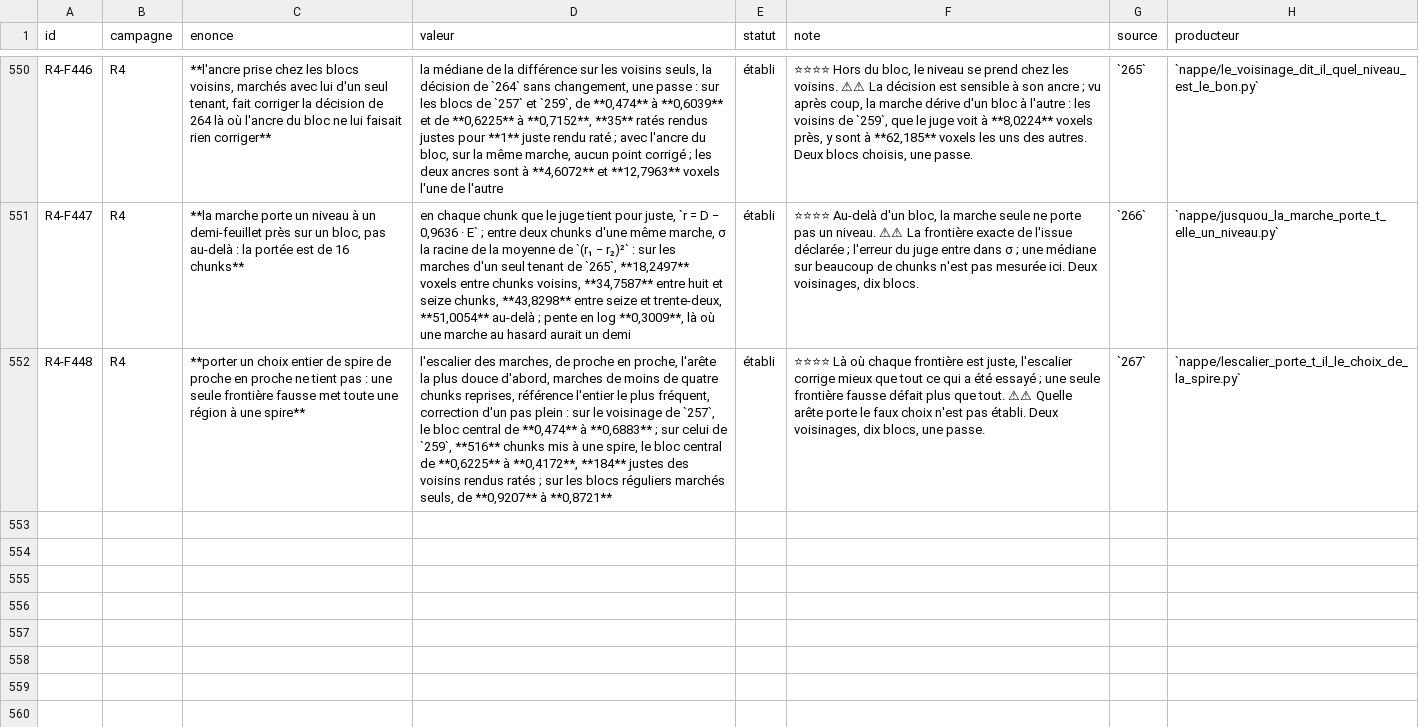
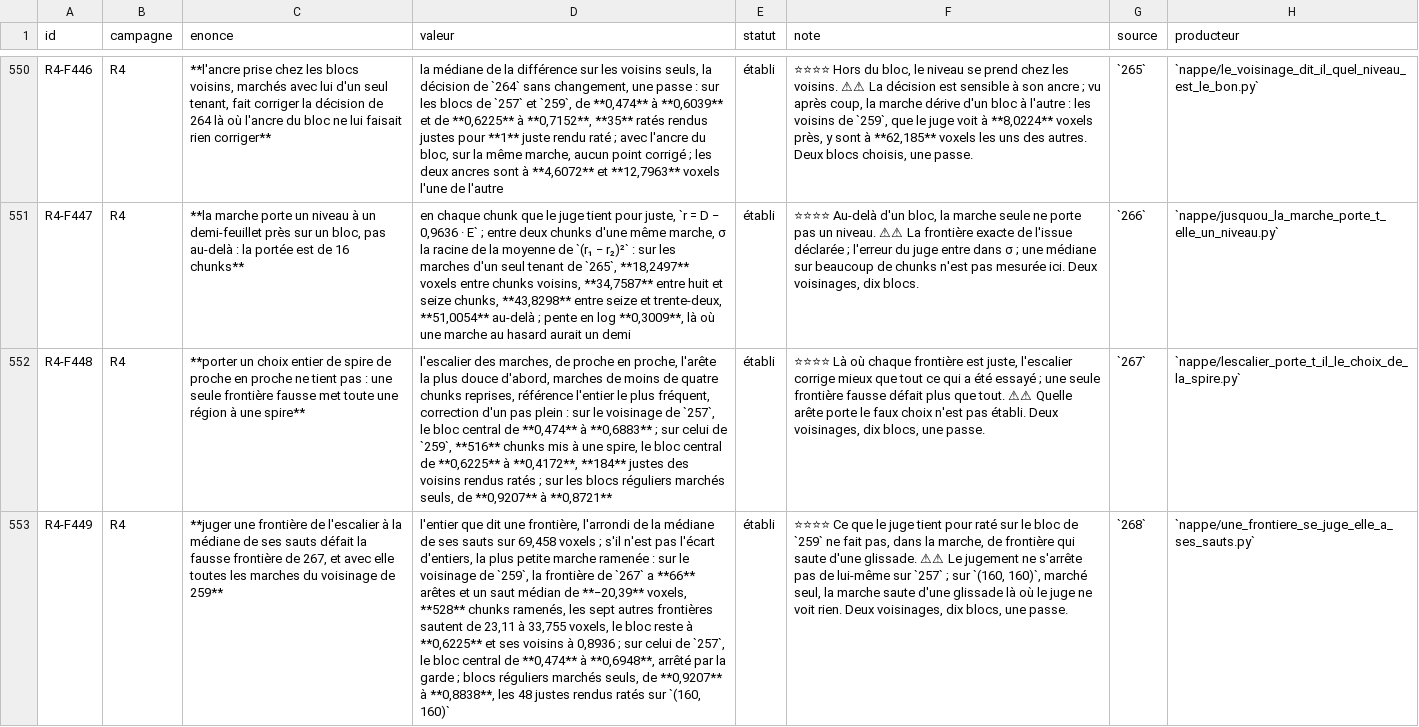
Before and after one commit to MasterLaplace/LplVesuvius, a TSV file: docs/rapports/REGISTRE_faits.tsv, drawn as a sheet; only a part is shown, gaps mark what is left out; the diff names each change by its address in the sheet, - before the commit and + after, or states it on an @@ line.

Commit message:
feat(nappe): judge each staircase border by all its jumps
Slice 268. The 267 staircase, four-chunk rule included; then every
border between two steps is judged by the median of the walk-difference
jumps over all its edges. The integer it says is that median over
69.458 voxels, rounded. If it is not the integer difference of the two
steps, the smaller step is shifted to match; the most wrong first,
until no border is wrong, under a guard of as many rounds as chunks.

On the 259 neighbourhood the false border of 267 is found: 66 edges, a
median jump of -20.39 voxels, and 528 chunks come back to the
reference. The other seven borders jump 23.11 to 33.755 voxels in
median, under half a slip, and are undone too: the neighbours are no
longer damaged, and the centre block is no longer corrected, staying
at 0.6225. On the 257 neighbourhood the centre goes from 0.474 to
0.6948, but a five-chunk step bounces between two two-edge borders and
the guard stops the judging with one false border left. On the regular
blocks walked alone the part goes from 0.9207 to 0.8838, all 48 broken
points on (160, 160), where the walk jumps a full slip across borders
the judge holds right.

Fact R4-F449. R4-P95 stays open: the misses of the 259 block jump only
half a slip in the walk.

```diff
--- a/docs/rapports/REGISTRE_faits.tsv
+++ b/docs/rapports/REGISTRE_faits.tsv
+row 553: R4-F449 | R4 | **juger une frontière de l'escalier à la médiane de ses sauts défait la fausse frontière de 267, et avec elle toutes les marches du voisinage de 259** | l'entier que dit une frontière, l'arrondi de la médiane de ses sauts sur 69,458 voxels ; s'il n'est pas l'écart d'entiers, la plus petite marche ramenée : sur le voisinage de `259`, la frontière de `267` a **66** arêtes et un saut médian de **−20,39** voxels, **528** chunks ramenés, les sept autres frontières sautent de 23,11 à 33,755 voxels, le bloc reste à **0,6225** et ses voisins à 0,8936 ; sur celui de `257`, le bloc central de **0,474** à **0,6948**, arrêté par la garde ; blocs réguliers marchés seuls, de **0,9207** à **0,8838**, les 48 justes rendus ratés sur `(160, 160)` | établi | ⭐⭐⭐⭐ Ce que le juge tient pour raté sur le bloc de `259` ne fait pas, dans la marche, de frontière qui saute d'une glissade. ⚠⚠ Le jugement ne s'arrête pas de lui-même sur `257` ; sur `(160, 160)`, marché seul, la marche saute d'une glissade là où le juge ne voit rien. Deux voisinages, dix blocs, une passe. | `268` | `nappe/une_frontiere_se_juge_elle_a_ses_sauts.py`
```
Also changed, not shown: 9 other files.
